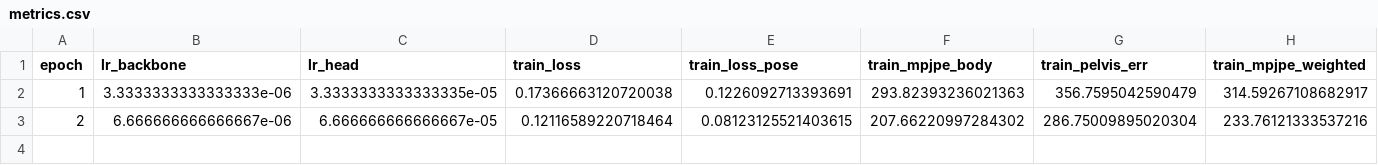
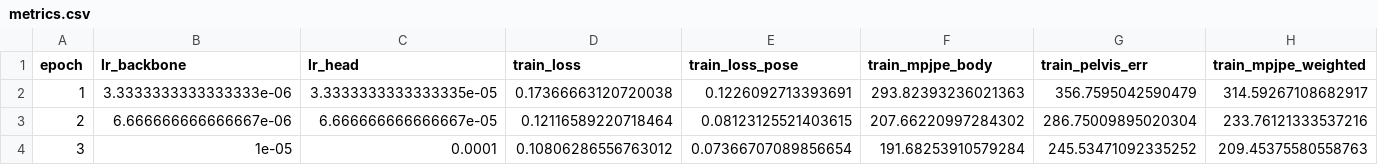
Before and after one commit to yanghangAI/autosapiens, a CSV file: runs/idea005/design003/metrics.csv, drawn as a sheet; only a part is shown; rows hold the shown columns only; the diff names each change by its address in the sheet, - before the commit and + after, or states it on an @@ line.

```diff
--- a/runs/idea005/design003/metrics.csv
+++ b/runs/idea005/design003/metrics.csv
+row 4: 3 | 1e-05 | 0.0001 | 0.10806286556763012 | 0.07366707089856654 | 191.68253910579284 | 245.53471092335252 | 209.45375580558763
```
Also changed, not shown: results.csv, 4 other files.
